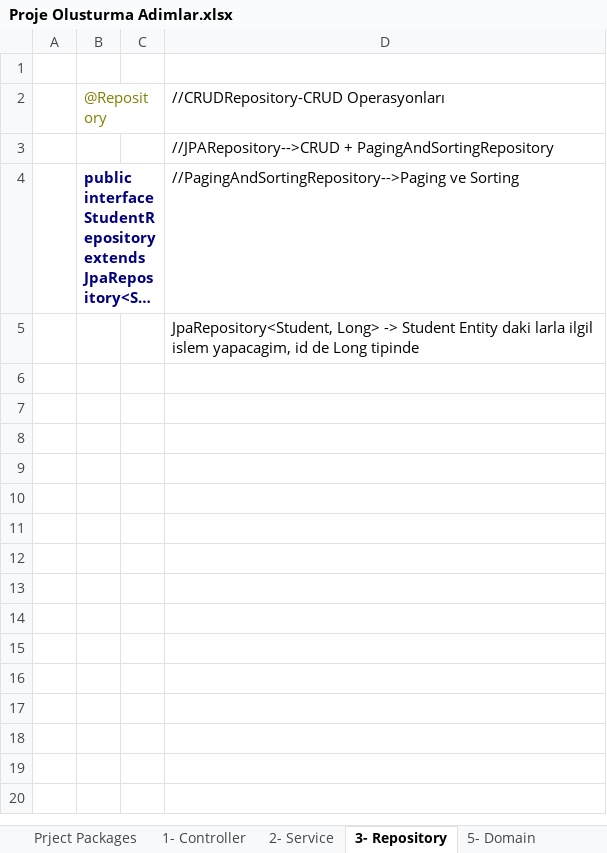
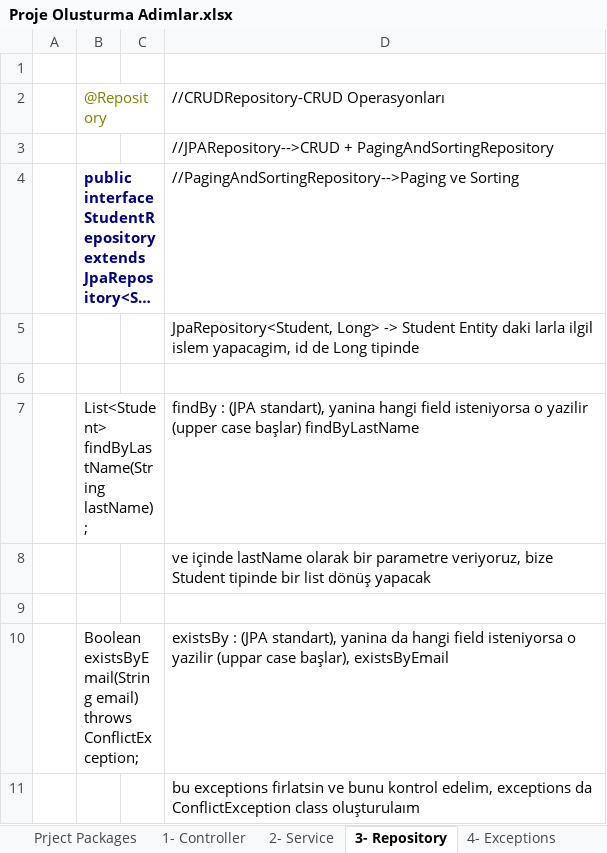
Before and after one commit to javafadu/SpringBootProject, an Excel workbook: Proje Olusturma Adimlar.xlsx, sheet 3- Repository, drawn as a sheet; long unchanged cells end in …; values as stored, in another font and other column widths than the file's, no borders; the diff names each change by its address in the sheet, - before the commit and + after, or states it on an @@ line.

```diff
--- a/Proje Olusturma Adimlar.xlsx (sheet 3- Repository)
+++ b/Proje Olusturma Adimlar.xlsx (sheet 3- Repository)
+sheet tab: 4- Exceptions
+row 6: (empty)
+row 7:  | List<Student> findByLastName(String lastName); |  | findBy : (JPA standart), yanina hangi field isteniyorsa o yazilir (upper case başlar) findByLastName
+row 8:  |  |  | ve içinde lastName olarak bir parametre veriyoruz, bize Student tipinde bir list dönüş yapacak
+row 9: (empty)
+row 10:  | Boolean existsByEmail(String email) throws ConflictException; |  | existsBy : (JPA standart), yanina da hangi field isteniyorsa o yazilir (uppar case başlar), existsByEmail
+row 11:  |  |  | bu exceptions firlatsin ve bunu kontrol edelim, exceptions da ConflictException class oluşturulaım
```
Also changed, not shown: sheet 2- Service, sheet 1- Controller, sheet 5- Domain, sheet Prject Packages, sheet application.yml, charts or pictures, 2 other files.
